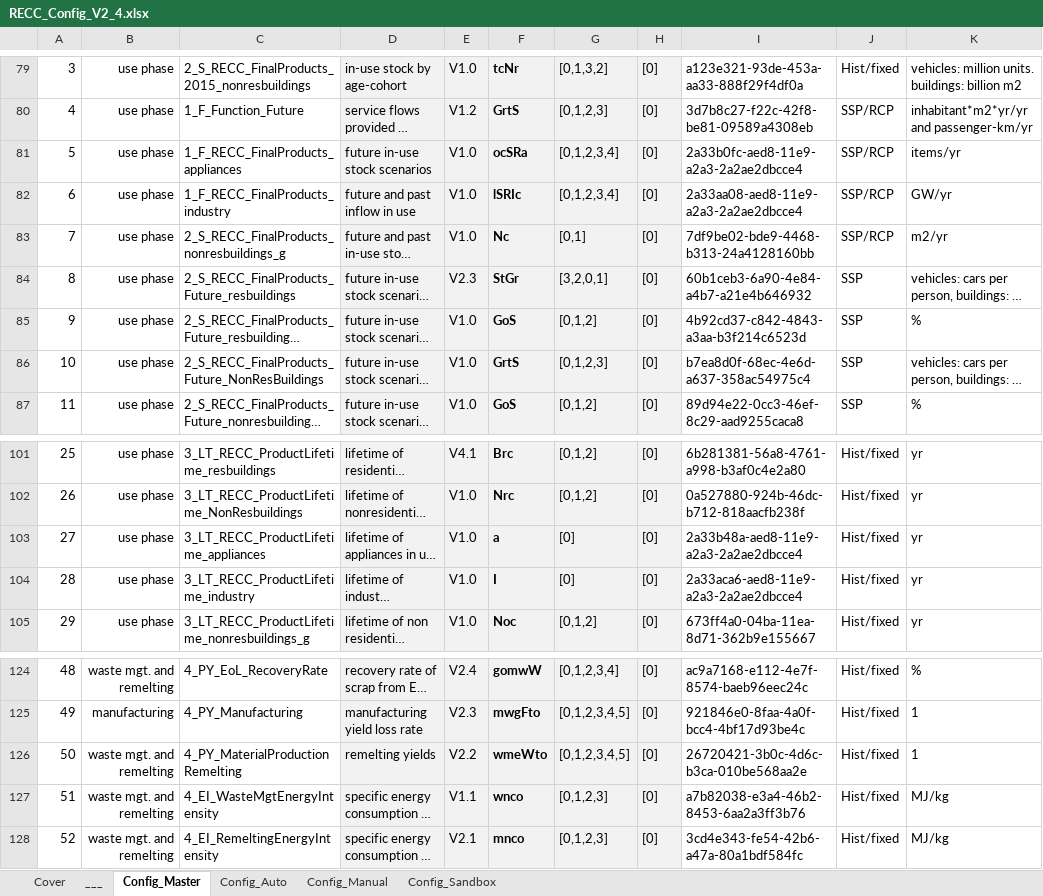
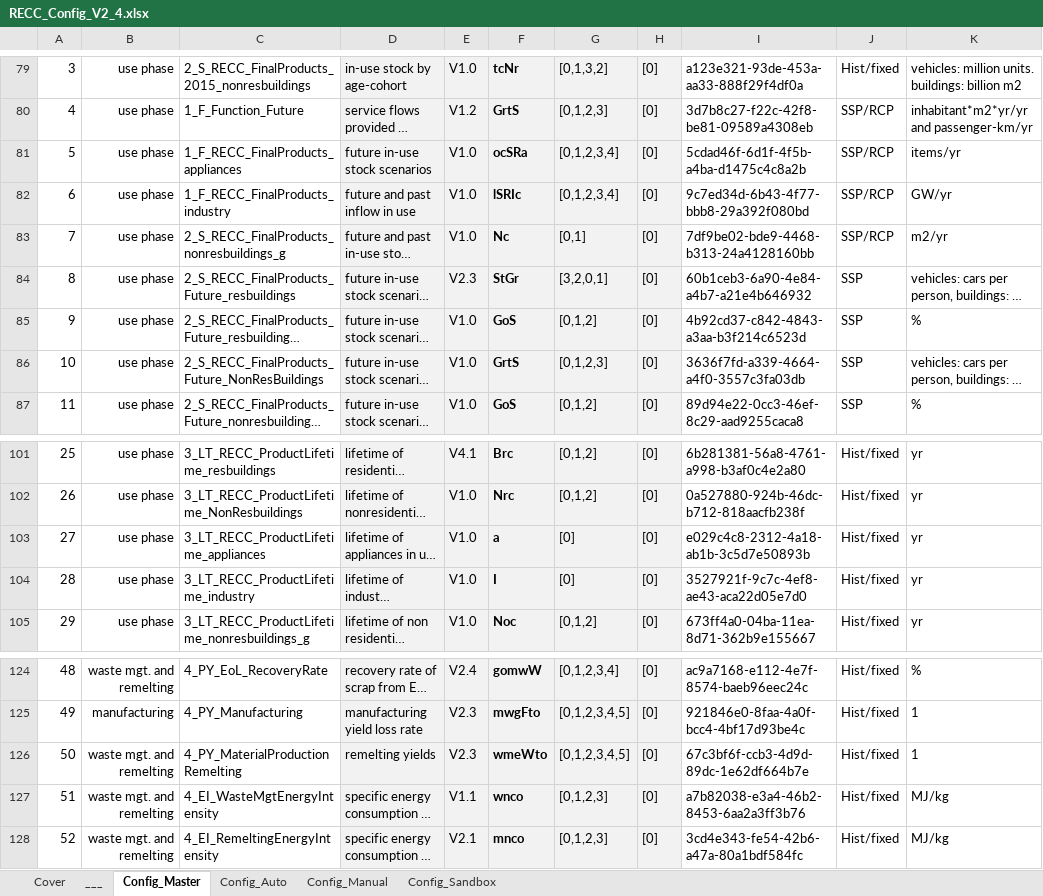
Before and after one commit to IndEcol/RECC-ODYM, an Excel workbook: RECC_Config_V2_4.xlsx, sheet Config_Master, drawn as a sheet; only a part is shown, gaps mark what is left out; long unchanged cells end in …; values as stored, in another font and other column widths than the file's, no borders; the diff names each change by its address in the sheet, - before the commit and + after, or states it on an @@ line.

```diff
--- a/RECC_Config_V2_4.xlsx (sheet Config_Master)
+++ b/RECC_Config_V2_4.xlsx (sheet Config_Master)
-I81: 2a33b0fc-aed8-11e9-a2a3-2a2ae2dbcce4
+I81: 5cdad46f-6d1f-4f5b-a4ba-d1475c4c8a2b
-I82: 2a33aa08-aed8-11e9-a2a3-2a2ae2dbcce4
+I82: 9c7ed34d-6b43-4f77-bbb8-29a392f080bd
-I86: b7ea8d0f-68ec-4e6d-a637-358ac54975c4
+I86: 3636f7fd-a339-4664-a4f0-3557c3fa03db
-I103: 2a33b48a-aed8-11e9-a2a3-2a2ae2dbcce4
+I103: e029c4c8-2312-4a18-ab1b-3c5d7e50893b
-I104: 2a33aca6-aed8-11e9-a2a3-2a2ae2dbcce4
+I104: 3527921f-9c7c-4ef8-ae43-aca22d05e7d0
-E126: V2.2
+E126: V2.3
-I126: 26720421-3b0c-4d6c-b3ca-010be568aa2e
+I126: 67c3bf6f-ccb3-4d9d-89dc-1e62df664b7e
```
Also changed, not shown: sheet Config_Manual, sheet Config_Auto, RECC_ModelConfig_List_V2_4.xlsx, 6 other files.
